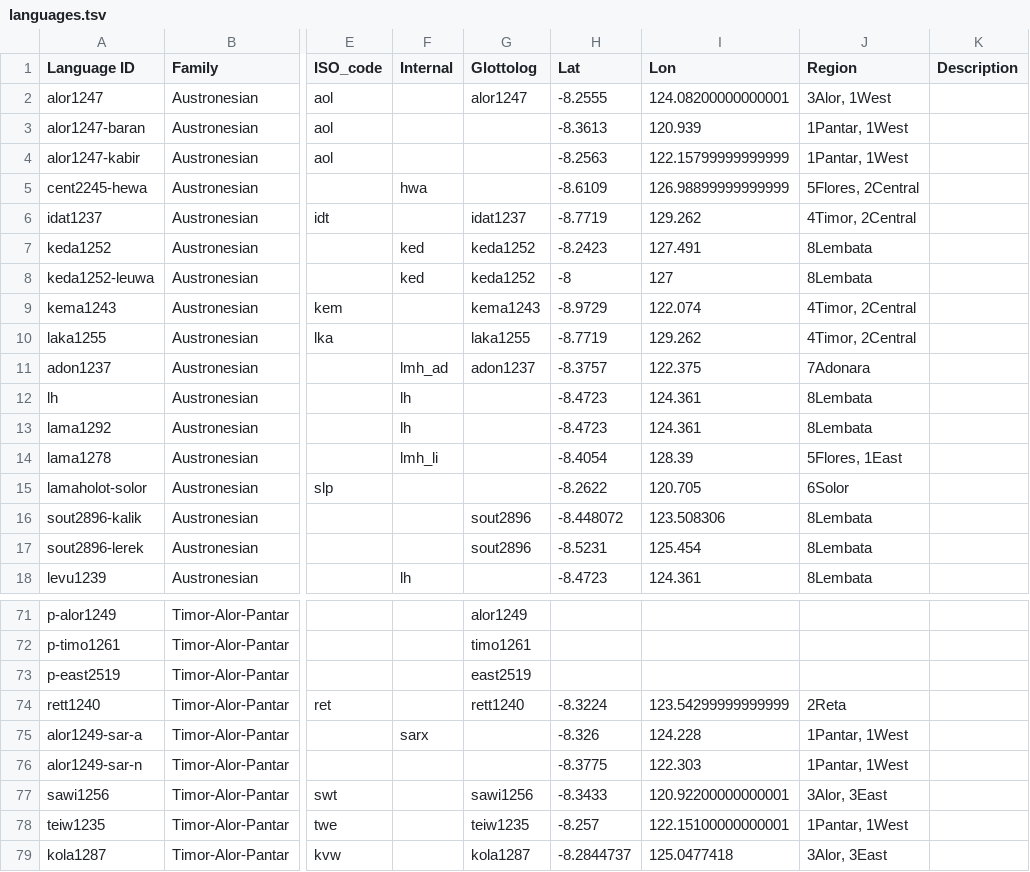
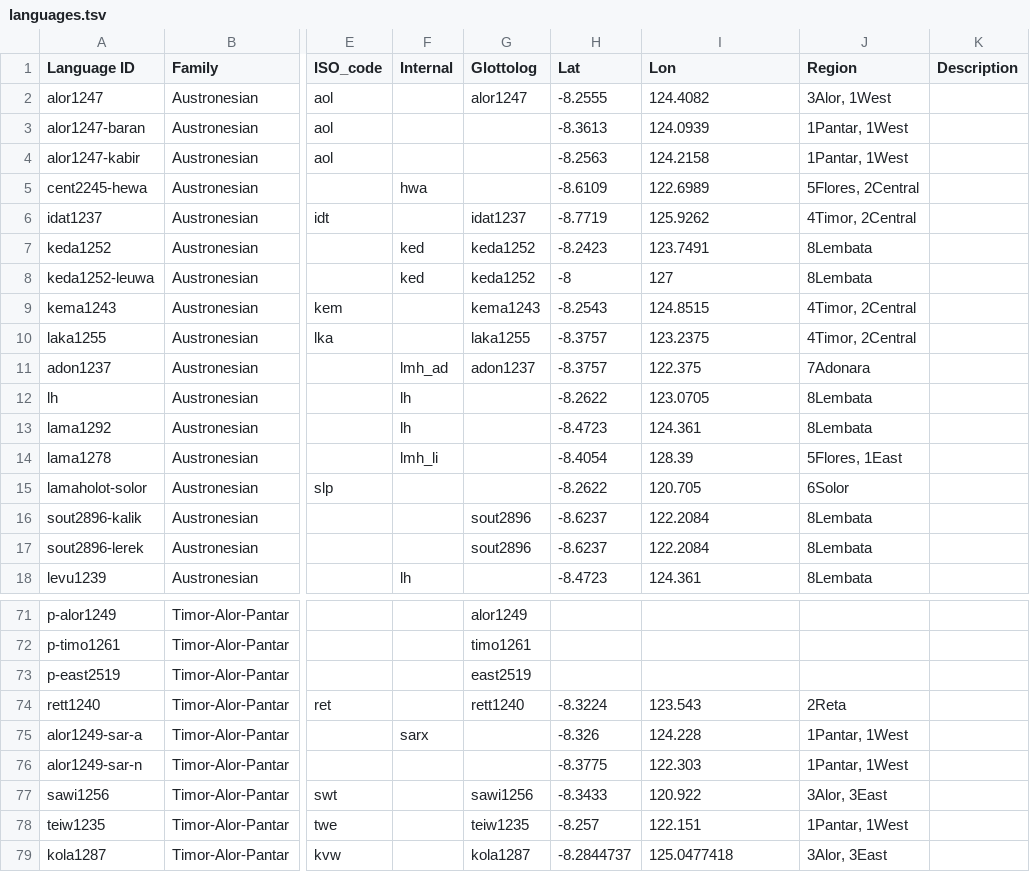
Before and after one commit to xrotwang/lexirumah-data, a TSV file: languages.tsv, drawn as a sheet; only a part is shown, gaps mark what is left out; the diff covers the shown part only; the diff names each change by its address in the sheet, - before the commit and + after, or states it on an @@ line.

```diff
--- a/languages.tsv
+++ b/languages.tsv
-I2 (Lon): 124.08200000000001
+I2 (Lon): 124.4082
-I3 (Lon): 120.939
+I3 (Lon): 124.0939
-I4 (Lon): 122.15799999999999
+I4 (Lon): 124.2158
-I5 (Lon): 126.98899999999999
+I5 (Lon): 122.6989
-I6 (Lon): 129.262
+I6 (Lon): 125.9262
-I7 (Lon): 127.491
+I7 (Lon): 123.7491
-H9 (Lat): -8.9729
+H9 (Lat): -8.2543
-I9 (Lon): 122.074
+I9 (Lon): 124.8515
-H10 (Lat): -8.7719
+H10 (Lat): -8.3757
-I10 (Lon): 129.262
+I10 (Lon): 123.2375
-H12 (Lat): -8.4723
+H12 (Lat): -8.2622
-I12 (Lon): 124.361
+I12 (Lon): 123.0705
-H16 (Lat): -8.448072
+H16 (Lat): -8.6237
-I16 (Lon): 123.508306
+I16 (Lon): 122.2084
-H17 (Lat): -8.5231
+H17 (Lat): -8.6237
-I17 (Lon): 125.454
+I17 (Lon): 122.2084
-I74 (Lon): 123.54299999999999
+I74 (Lon): 123.543
-I77 (Lon): 120.92200000000001
+I77 (Lon): 120.922
-I78 (Lon): 122.15100000000001
+I78 (Lon): 122.151
```
Also changed, not shown: 42 edited cells elsewhere in this file.
